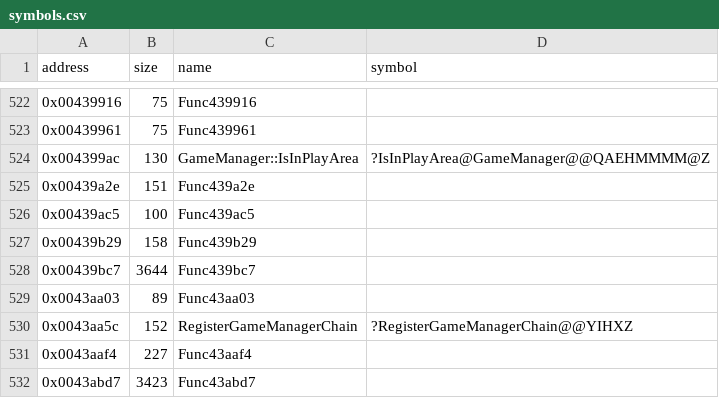
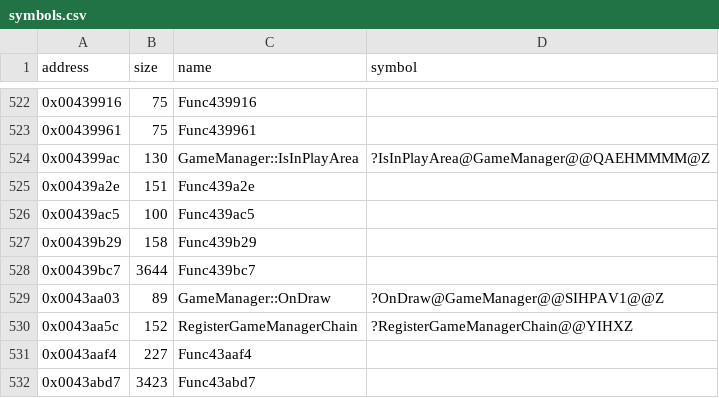
Before and after one commit to Cirno-Labs/th08, a CSV file: config/symbols.csv, drawn as a sheet; only a part is shown, gaps mark what is left out.

Commit message:
Decompile GameManager::OnDraw (0x43aa03)

```diff
--- a/config/symbols.csv
+++ b/config/symbols.csv
@@ -528,3 +528,3 @@ address,size,name,symbol
 0x00439bc7,3644,Func439bc7,
-0x0043aa03,89,Func43aa03,
+0x0043aa03,89,GameManager::OnDraw,?OnDraw@GameManager@@SIHPAV1@@Z
 0x0043aa5c,152,RegisterGameManagerChain,?RegisterGameManagerChain@@YIHXZ
```
Also changed, not shown: 2 other files.
